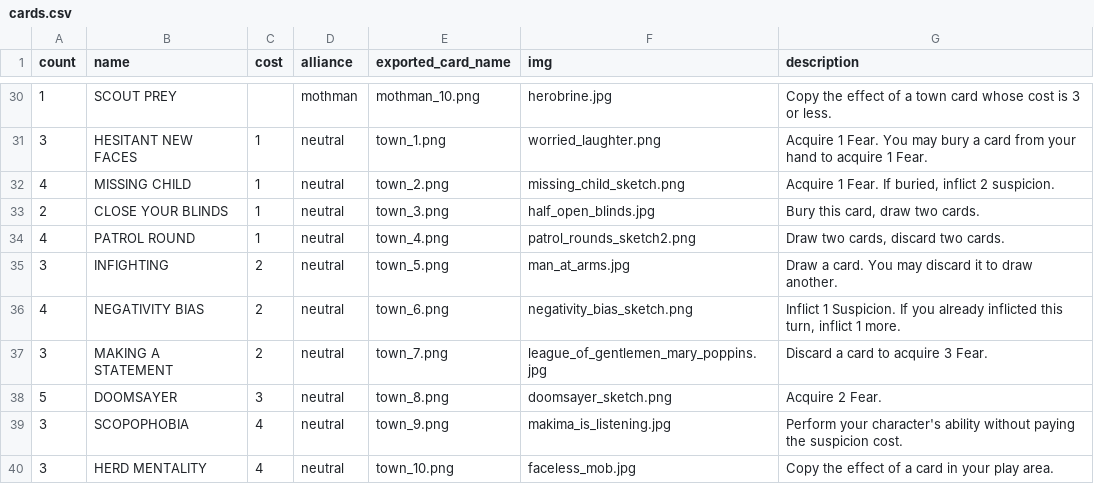
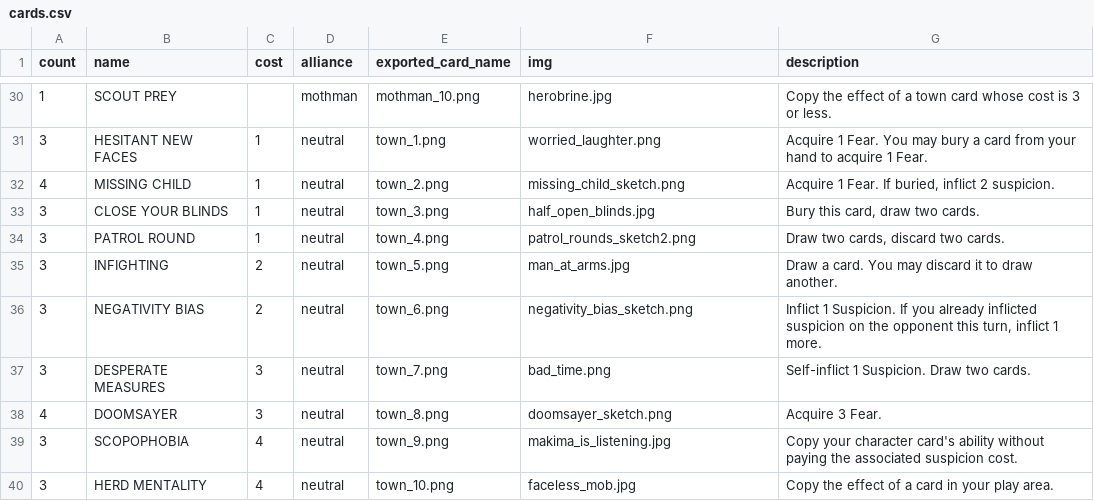
Before and after one commit to optimisticlucio/skulk, a CSV file: csv/cards.csv, drawn as a sheet; only a part is shown, gaps mark what is left out; the diff covers the shown part only.

```diff
--- a/csv/cards.csv
+++ b/csv/cards.csv
@@ -32,9 +32,9 @@ count,name,cost,alliance,exported_card_name,img,description
 4,MISSING CHILD,1,neutral,town_2.png,missing_child_sketch.png,"Acquire 1 Fear. If buried, inflict 2 suspicion."
-2,CLOSE YOUR BLINDS,1,neutral,town_3.png,half_open_blinds.jpg,"Bury this card, draw two cards."
-4,PATROL ROUND,1,neutral,town_4.png,patrol_rounds_sketch2.png,"Draw two cards, discard two cards."
+3,CLOSE YOUR BLINDS,1,neutral,town_3.png,half_open_blinds.jpg,"Bury this card, draw two cards."
+3,PATROL ROUND,1,neutral,town_4.png,patrol_rounds_sketch2.png,"Draw two cards, discard two cards."
 3,INFIGHTING,2,neutral,town_5.png,man_at_arms.jpg,Draw a card. You may discard it to draw another.
-4,NEGATIVITY BIAS,2,neutral,town_6.png,negativity_bias_sketch.png,"Inflict 1 Suspicion. If you already inflicted this turn, inflict 1 more. "
-3,MAKING A STATEMENT,2,neutral,town_7.png,league_of_gentlemen_mary_poppins.jpg,Discard a card to acquire 3 Fear.
-5,DOOMSAYER,3,neutral,town_8.png,doomsayer_sketch.png,Acquire 2 Fear.
-3,SCOPOPHOBIA,4,neutral,town_9.png,makima_is_listening.jpg,Perform your character's ability without paying the suspicion cost.
+3,NEGATIVITY BIAS,2,neutral,town_6.png,negativity_bias_sketch.png,"Inflict 1 Suspicion. If you already inflicted suspicion on the opponent this turn, inflict 1 more. "
+3,DESPERATE MEASURES,3,neutral,town_7.png,bad_time.png,Self-inflict 1 Suspicion. Draw two cards.
+4,DOOMSAYER,3,neutral,town_8.png,doomsayer_sketch.png,Acquire 3 Fear.
+3,SCOPOPHOBIA,4,neutral,town_9.png,makima_is_listening.jpg,Copy your character card's ability without paying the associated suspicion cost.
 3,HERD MENTALITY,4,neutral,town_10.png,faceless_mob.jpg,Copy the effect of a card in your play area.
```
Also changed, not shown: 1 added row, 2 removed rows and 14 edited cells elsewhere in this file, 17 other files.
